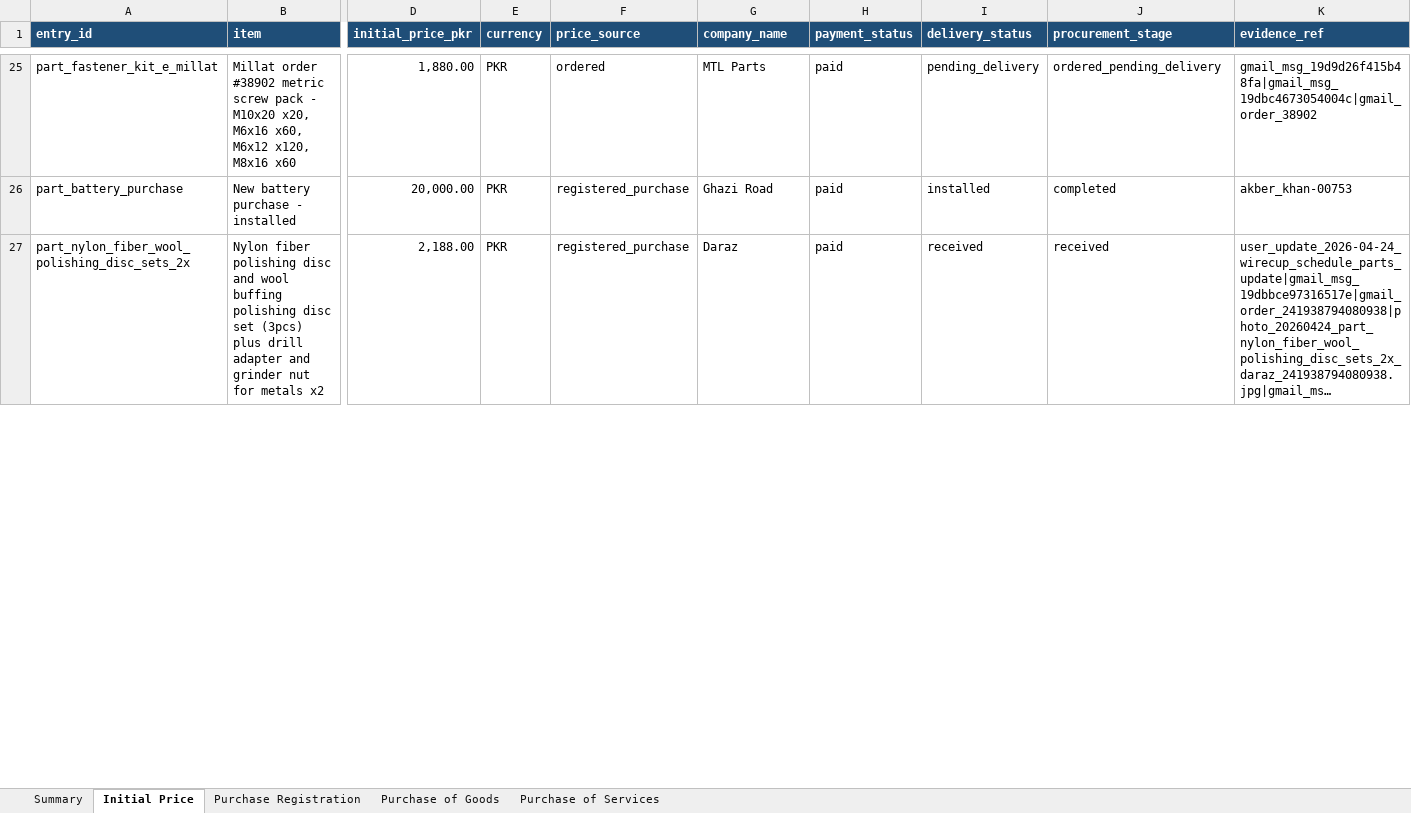
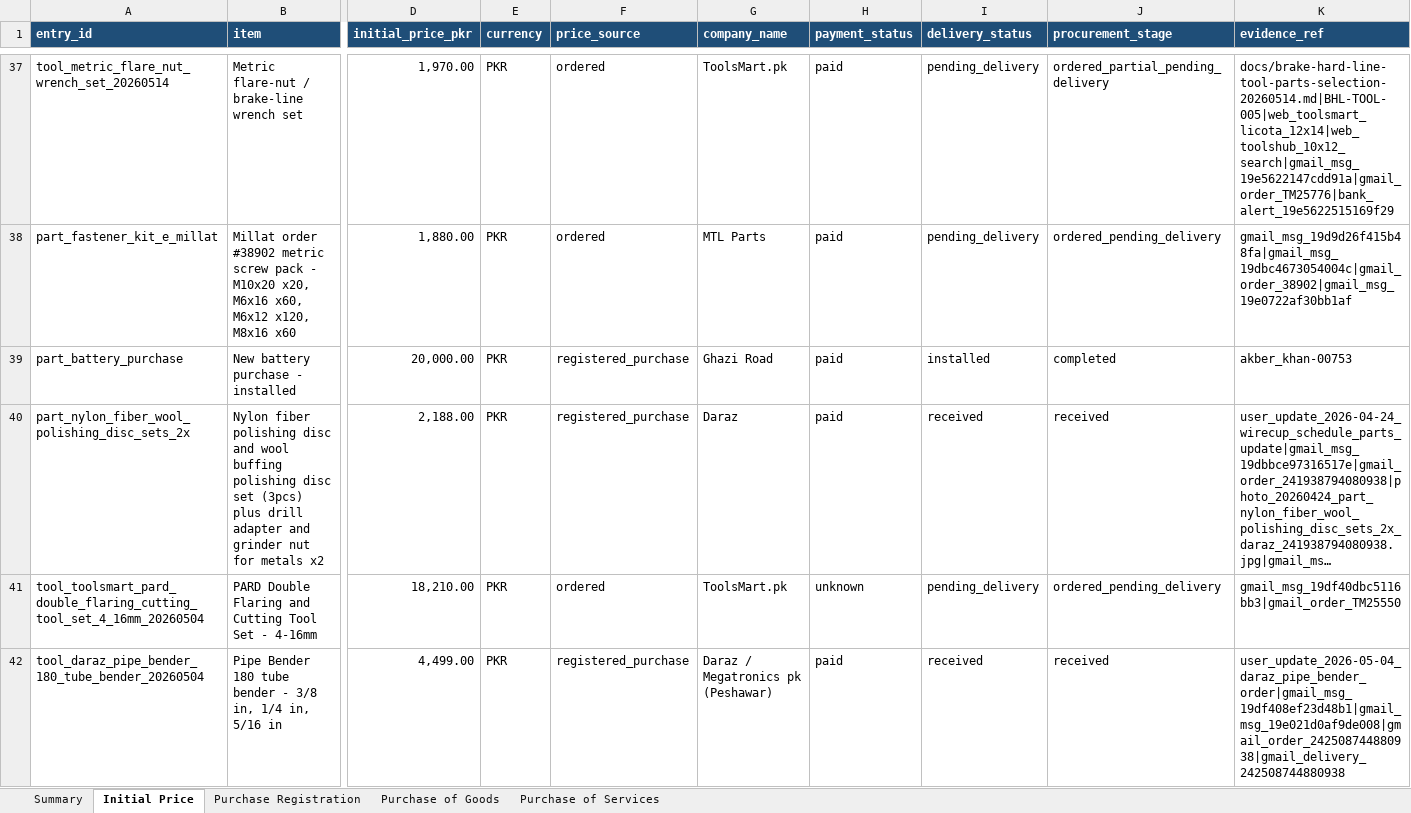
Before and after one commit to davepridmore/j40-rebuild, an Excel workbook: data/manual/j40-master-tracker.xlsx, sheet Initial Price, drawn as a sheet; only a part is shown, gaps mark what is left out; long unchanged cells end in …; values as stored, in another font and other column widths than the file's, no borders; addresses are those after the commit; rows hold the shown columns only; the diff covers the shown part only; the diff names each change by its address in the sheet, - before the commit and + after, or states it on an @@ line.

```diff
--- a/data/manual/j40-master-tracker.xlsx (sheet Initial Price)
+++ b/data/manual/j40-master-tracker.xlsx (sheet Initial Price)
+row 37: tool_metric_flare_nut_wrench_set_20260514 | Metric flare-nut / brake-line wrench set | 1,970.00 | PKR | ordered | ToolsMart.pk | paid | pending_delivery | ordered_partial_pending_delivery | docs/brake-hard-line-tool-parts-selection-20260514.md|BHL-TOOL-005|web_toolsmart_licota_12x14|web_toolshub_10x12_search|gmail_msg_19e5622147cdd91a|gmail_order_TM25776|bank_alert_19e5622515169f29
-K38 (evidence_ref): gmail_msg_19d9d26f415b48fa|gmail_msg_19dbc4673054004c|gmail_order_38902
+K38 (evidence_ref): gmail_msg_19d9d26f415b48fa|gmail_msg_19dbc4673054004c|gmail_order_38902|gmail_msg_19e0722af30bb1af
+row 41: tool_toolsmart_pard_double_flaring_cutting_tool_set_4_16mm_20260504 | PARD Double Flaring and Cutting Tool Set - 4-16mm | 18,210.00 | PKR | ordered | ToolsMart.pk | unknown | pending_delivery | ordered_pending_delivery | gmail_msg_19df40dbc5116bb3|gmail_order_TM25550
+row 42: tool_daraz_pipe_bender_180_tube_bender_20260504 | Pipe Bender 180 tube bender - 3/8 in, 1/4 in, 5/16 in | 4,499.00 | PKR | registered_purchase | Daraz / Megatronics pk (Peshawar) | paid | received | received | user_update_2026-05-04_daraz_pipe_bender_order|gmail_msg_19df408ef23d48b1|gmail_msg_19e021d0af9de008|gmail_order_242508744880938|gmail_delivery_242508744880938
```
Also changed, not shown: 18 added rows, 1 removed row and 84 edited cells elsewhere in this sheet, sheet Purchase Registration, sheet Purchase of Goods, sheet Summary, 34 other files.
